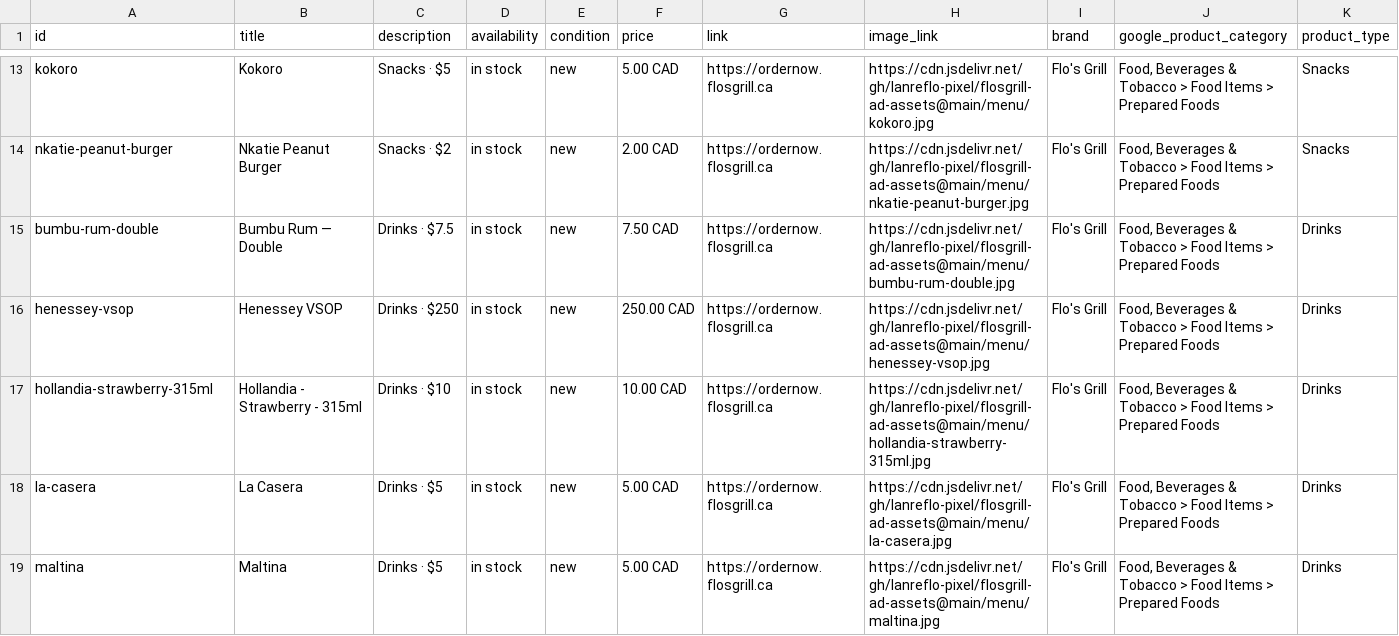
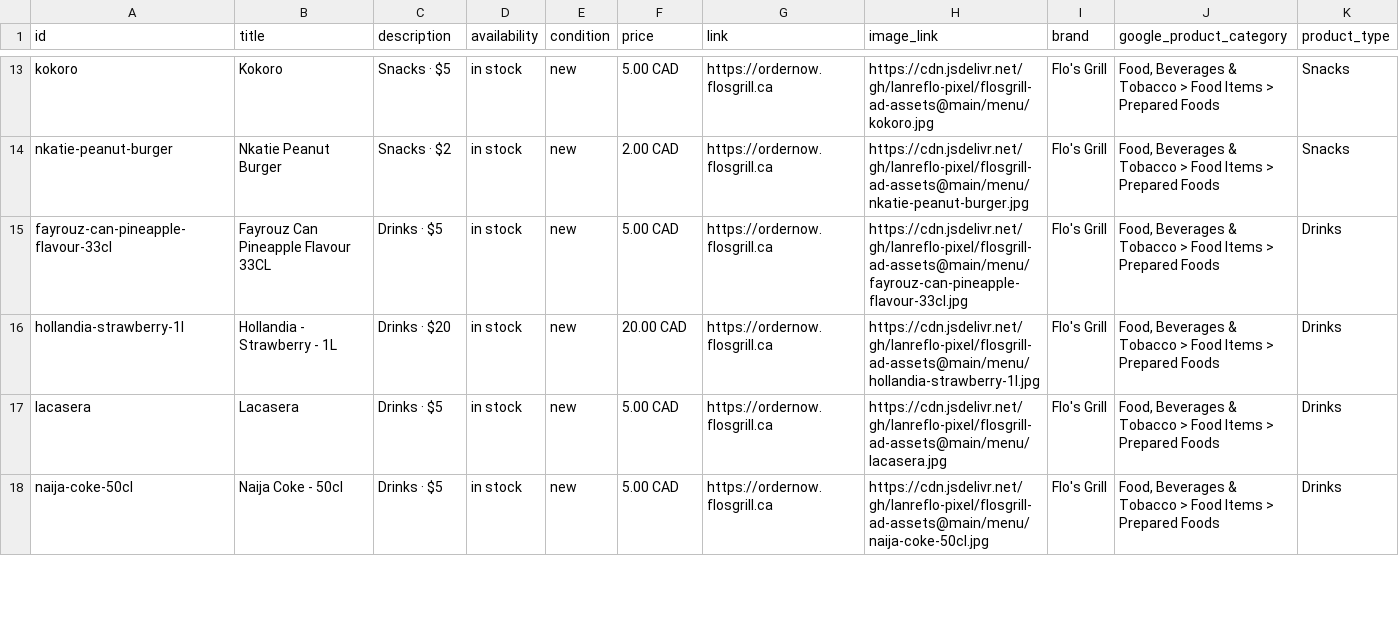
Before and after one commit to lanreflo-pixel/flosgrill-ad-assets, a CSV file: menu/feed_1.csv, drawn as a sheet; only a part is shown, gaps mark what is left out; the diff covers the shown part only.

```diff
--- a/menu/feed_1.csv
+++ b/menu/feed_1.csv
@@ -14,6 +14,5 @@ kokoro,Kokoro,Snacks · $5,in stock,new,5.00 CAD,https://ordernow.flosgrill.ca,h
 nkatie-peanut-burger,Nkatie Peanut Burger,Snacks · $2,in stock,new,2.00 CAD,https://ordernow.flosgrill.ca,https://cdn.jsdelivr.net/gh/lanreflo-pixel/flosgrill-ad-assets@main/menu/nkatie-peanut-burger.jpg,Flo's Grill,"Food, Beverages & Tobacco > Food Items > Prepared Foods",Snacks
-bumbu-rum-double,Bumbu Rum — Double,Drinks · $7.5,in stock,new,7.50 CAD,https://ordernow.flosgrill.ca,https://cdn.jsdelivr.net/gh/lanreflo-pixel/flosgrill-ad-assets@main/menu/bumbu-rum-double.jpg,Flo's Grill,"Food, Beverages & Tobacco > Food Items > Prepared Foods",Drinks
-henessey-vsop,Henessey VSOP,Drinks · $250,in stock,new,250.00 CAD,https://ordernow.flosgrill.ca,https://cdn.jsdelivr.net/gh/lanreflo-pixel/flosgrill-ad-assets@main/menu/henessey-vsop.jpg,Flo's Grill,"Food, Beverages & Tobacco > Food Items > Prepared Foods",Drinks
-hollandia-strawberry-315ml,Hollandia - Strawberry - 315ml,Drinks · $10,in stock,new,10.00 CAD,https://ordernow.flosgrill.ca,https://cdn.jsdelivr.net/gh/lanreflo-pixel/flosgrill-ad-assets@main/menu/hollandia-strawberry-315ml.jpg,Flo's Grill,"Food, Beverages & Tobacco > Food Items > Prepared Foods",Drinks
-la-casera,La Casera,Drinks · $5,in stock,new,5.00 CAD,https://ordernow.flosgrill.ca,https://cdn.jsdelivr.net/gh/lanreflo-pixel/flosgrill-ad-assets@main/menu/la-casera.jpg,Flo's Grill,"Food, Beverages & Tobacco > Food Items > Prepared Foods",Drinks
-maltina,Maltina,Drinks · $5,in stock,new,5.00 CAD,https://ordernow.flosgrill.ca,https://cdn.jsdelivr.net/gh/lanreflo-pixel/flosgrill-ad-assets@main/menu/maltina.jpg,Flo's Grill,"Food, Beverages & Tobacco > Food Items > Prepared Foods",Drinks
+fayrouz-can-pineapple-flavour-33cl,Fayrouz Can Pineapple Flavour 33CL,Drinks · $5,in stock,new,5.00 CAD,https://ordernow.flosgrill.ca,https://cdn.jsdelivr.net/gh/lanreflo-pixel/flosgrill-ad-assets@main/menu/fayrouz-can-pineapple-flavour-33cl.jpg,Flo's Grill,"Food, Beverages & Tobacco > Food Items > Prepared Foods",Drinks
+hollandia-strawberry-1l,Hollandia - Strawberry - 1L,Drinks · $20,in stock,new,20.00 CAD,https://ordernow.flosgrill.ca,https://cdn.jsdelivr.net/gh/lanreflo-pixel/flosgrill-ad-assets@main/menu/hollandia-strawberry-1l.jpg,Flo's Grill,"Food, Beverages & Tobacco > Food Items > Prepared Foods",Drinks
+lacasera,Lacasera,Drinks · $5,in stock,new,5.00 CAD,https://ordernow.flosgrill.ca,https://cdn.jsdelivr.net/gh/lanreflo-pixel/flosgrill-ad-assets@main/menu/lacasera.jpg,Flo's Grill,"Food, Beverages & Tobacco > Food Items > Prepared Foods",Drinks
+naija-coke-50cl,Naija Coke - 50cl,Drinks · $5,in stock,new,5.00 CAD,https://ordernow.flosgrill.ca,https://cdn.jsdelivr.net/gh/lanreflo-pixel/flosgrill-ad-assets@main/menu/naija-coke-50cl.jpg,Flo's Grill,"Food, Beverages & Tobacco > Food Items > Prepared Foods",Drinks
```
Also changed, not shown: 6 removed rows and 45 edited cells elsewhere in this file, menu/feed_2.csv, menu/feed_3.csv, 2 other files.
